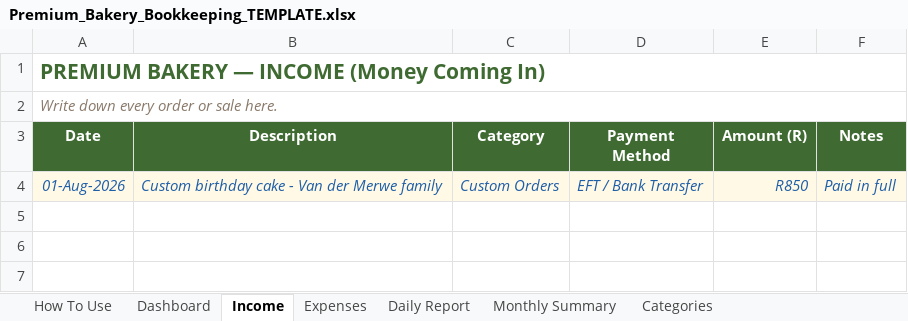
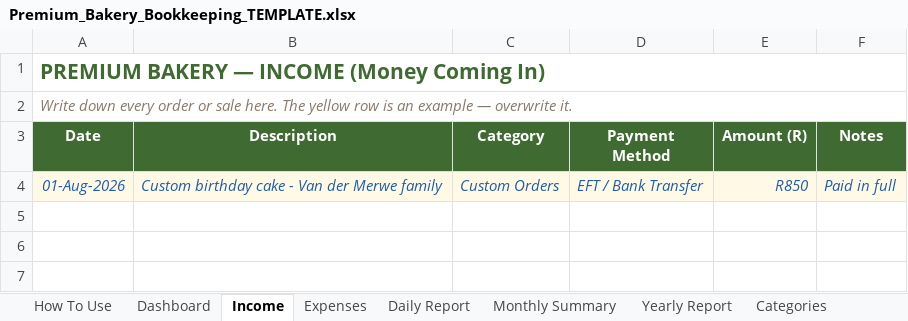
Before and after one commit to ELIASTAFADZWAMUDZUDZDU/Premium-bakery-bookkeeping, an Excel workbook: templates/Premium_Bakery_Bookkeeping_TEMPLATE.xlsx, sheet Income, drawn as a sheet; only a part is shown; values as stored, in another font and other column widths than the file's, no borders; the diff names each change by its address in the sheet, - before the commit and + after, or states it on an @@ line.

Commit message:
Add sheet protection, Yearly Report, This Year dashboard section

```diff
--- a/templates/Premium_Bakery_Bookkeeping_TEMPLATE.xlsx (sheet Income)
+++ b/templates/Premium_Bakery_Bookkeeping_TEMPLATE.xlsx (sheet Income)
+sheet tab: Yearly Report
-A2 (Date): …sale here.
+A2 (Date): …sale here. The yellow row is an example — overwrite it.
```
Also changed, not shown: sheet Dashboard, sheet Categories, sheet Expenses, charts or pictures, 5 other files.
